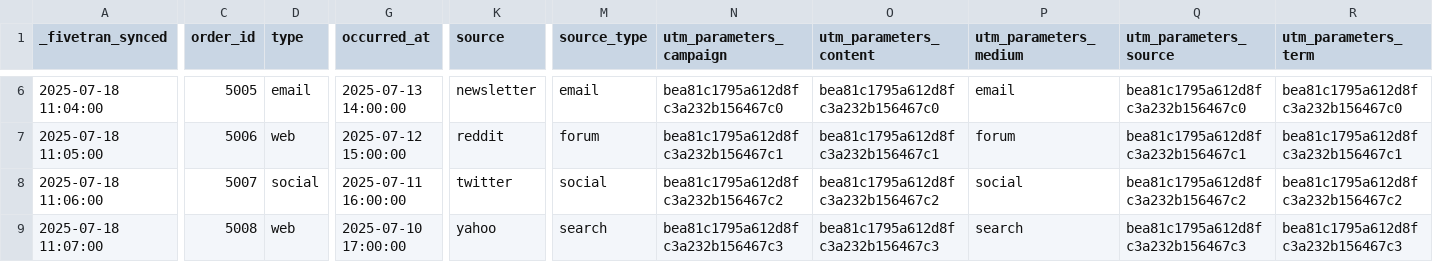
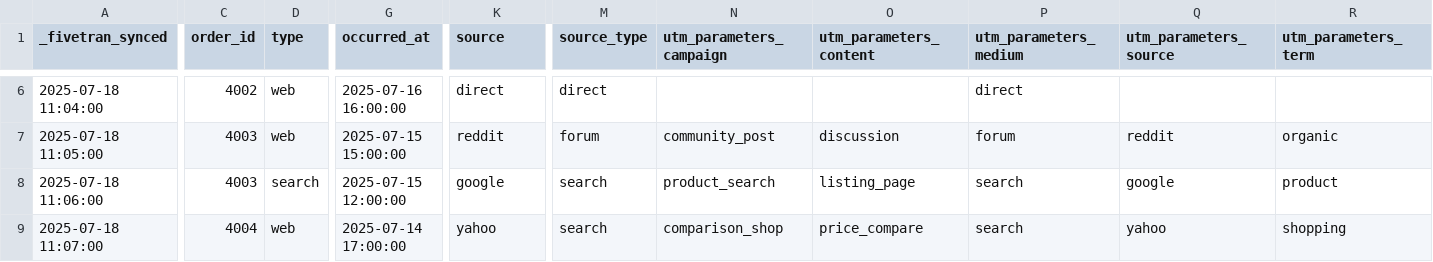
Before and after one commit to fivetran/dbt_shopify, a CSV file: integration_tests/seeds/shopify_gql_customer_visit_data.csv, drawn as a sheet; only a part is shown, gaps mark what is left out; the diff covers the shown part only; the diff names each change by its address in the sheet, - before the commit and + after, or states it on an @@ line.

Commit message:
Release/1.8.2 (#160)
* bug/dupe-orders

* update seeds

* fix partition

* Generate dbt docs via GitHub Actions

* dupe order lines

* Apply suggestions from code review

Co-authored-by: Savage Fivetran <sarah.savage@fivetran.com>

* add cast for checkout_id

* changelog and docs

* Generate dbt docs via GitHub Actions

---------

Co-authored-by: github-actions[bot] <github-actions[bot]@users.noreply.github.com>
Co-authored-by: Savage Fivetran <sarah.savage@fivetran.com>

```diff
--- a/integration_tests/seeds/shopify_gql_customer_visit_data.csv
+++ b/integration_tests/seeds/shopify_gql_customer_visit_data.csv
-C6 (order_id): 5005
+C6 (order_id): 4002
-D6 (type): email
+D6 (type): web
-G6 (occurred_at): 2025-07-13 14:00:00
+G6 (occurred_at): 2025-07-16 16:00:00
-K6 (source): newsletter
+K6 (source): direct
-M6 (source_type): email
+M6 (source_type): direct
-N6 (utm_parameters_campaign): bea81c1795a612d8fc3a232b156467c0
+N6 (utm_parameters_campaign): (empty)
-O6 (utm_parameters_content): bea81c1795a612d8fc3a232b156467c0
+O6 (utm_parameters_content): (empty)
-P6 (utm_parameters_medium): email
+P6 (utm_parameters_medium): direct
-Q6 (utm_parameters_source): bea81c1795a612d8fc3a232b156467c0
+Q6 (utm_parameters_source): (empty)
-R6 (utm_parameters_term): bea81c1795a612d8fc3a232b156467c0
+R6 (utm_parameters_term): (empty)
-C7 (order_id): 5006
+C7 (order_id): 4003
-G7 (occurred_at): 2025-07-12 15:00:00
+G7 (occurred_at): 2025-07-15 15:00:00
-N7 (utm_parameters_campaign): bea81c1795a612d8fc3a232b156467c1
+N7 (utm_parameters_campaign): community_post
-O7 (utm_parameters_content): bea81c1795a612d8fc3a232b156467c1
+O7 (utm_parameters_content): discussion
-Q7 (utm_parameters_source): bea81c1795a612d8fc3a232b156467c1
+Q7 (utm_parameters_source): reddit
-R7 (utm_parameters_term): bea81c1795a612d8fc3a232b156467c1
+R7 (utm_parameters_term): organic
-C8 (order_id): 5007
+C8 (order_id): 4003
-D8 (type): social
+D8 (type): search
-G8 (occurred_at): 2025-07-11 16:00:00
+G8 (occurred_at): 2025-07-15 12:00:00
-K8 (source): twitter
+K8 (source): google
-M8 (source_type): social
+M8 (source_type): search
-N8 (utm_parameters_campaign): bea81c1795a612d8fc3a232b156467c2
+N8 (utm_parameters_campaign): product_search
-O8 (utm_parameters_content): bea81c1795a612d8fc3a232b156467c2
+O8 (utm_parameters_content): listing_page
-P8 (utm_parameters_medium): social
+P8 (utm_parameters_medium): search
-Q8 (utm_parameters_source): bea81c1795a612d8fc3a232b156467c2
+Q8 (utm_parameters_source): google
-R8 (utm_parameters_term): bea81c1795a612d8fc3a232b156467c2
+R8 (utm_parameters_term): product
-C9 (order_id): 5008
+C9 (order_id): 4004
-G9 (occurred_at): 2025-07-10 17:00:00
+G9 (occurred_at): 2025-07-14 17:00:00
-N9 (utm_parameters_campaign): bea81c1795a612d8fc3a232b156467c3
+N9 (utm_parameters_campaign): comparison_shop
-O9 (utm_parameters_content): bea81c1795a612d8fc3a232b156467c3
+O9 (utm_parameters_content): price_compare
-Q9 (utm_parameters_source): bea81c1795a612d8fc3a232b156467c3
+Q9 (utm_parameters_source): yahoo
-R9 (utm_parameters_term): bea81c1795a612d8fc3a232b156467c3
+R9 (utm_parameters_term): shopping
```
Also changed, not shown: 5 added rows and 43 edited cells elsewhere in this file, integration_tests/seeds/shopify_gql_fulfillment_order_line_item_data.csv, 10 other files.
